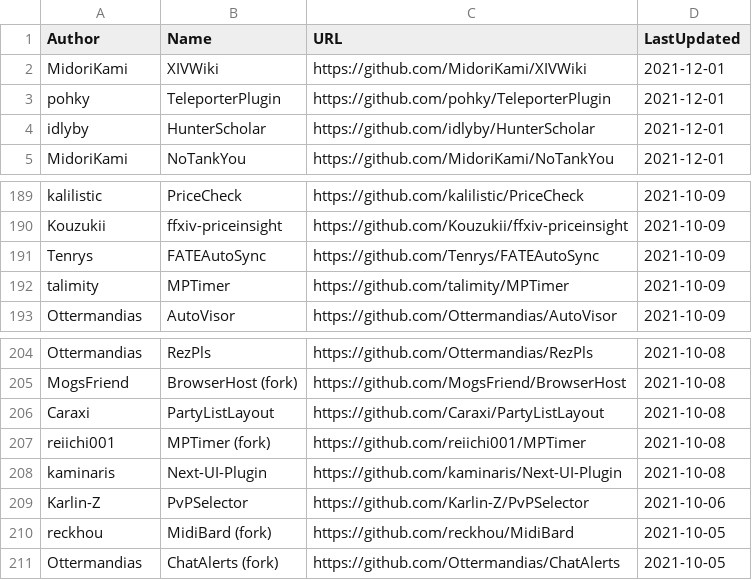
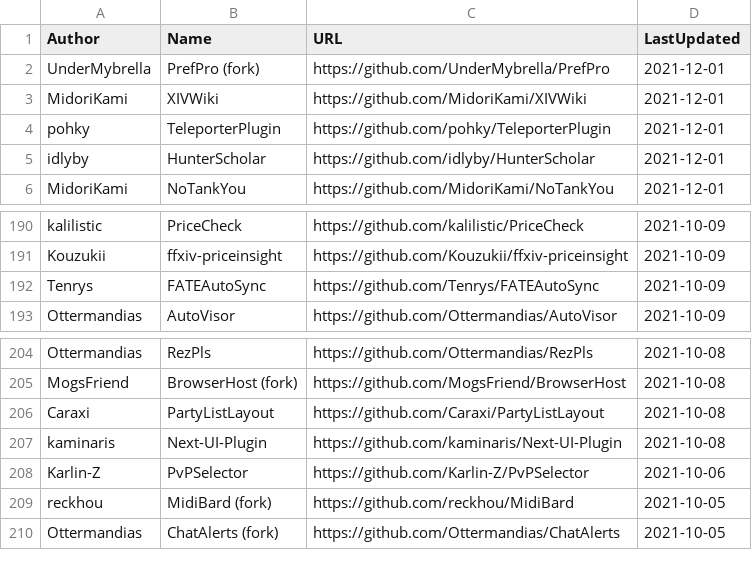
Before and after one commit to kalilistic/xivplugins, a CSV file: docs/_data/repos.csv, drawn as a sheet; only a part is shown, gaps mark what is left out.

```diff
--- a/docs/_data/repos.csv
+++ b/docs/_data/repos.csv
@@ -1,2 +1,3 @@
 Author,Name,URL,LastUpdated
+UnderMybrella,PrefPro (fork),https://github.com/UnderMybrella/PrefPro,2021-12-01
 MidoriKami,XIVWiki,https://github.com/MidoriKami/XIVWiki,2021-12-01
@@ -191,3 +192,2 @@ Kouzukii,ffxiv-priceinsight,https://github.com/Kouzukii/ffxiv-priceinsight,2021-
 Tenrys,FATEAutoSync,https://github.com/Tenrys/FATEAutoSync,2021-10-09
-talimity,MPTimer,https://github.com/talimity/MPTimer,2021-10-09
 Ottermandias,AutoVisor,https://github.com/Ottermandias/AutoVisor,2021-10-09
@@ -206,3 +206,2 @@ MogsFriend,BrowserHost (fork),https://github.com/MogsFriend/BrowserHost,2021-10-
 Caraxi,PartyListLayout,https://github.com/Caraxi/PartyListLayout,2021-10-08
-reiichi001,MPTimer (fork),https://github.com/reiichi001/MPTimer,2021-10-08
 kaminaris,Next-UI-Plugin,https://github.com/kaminaris/Next-UI-Plugin,2021-10-08
```
